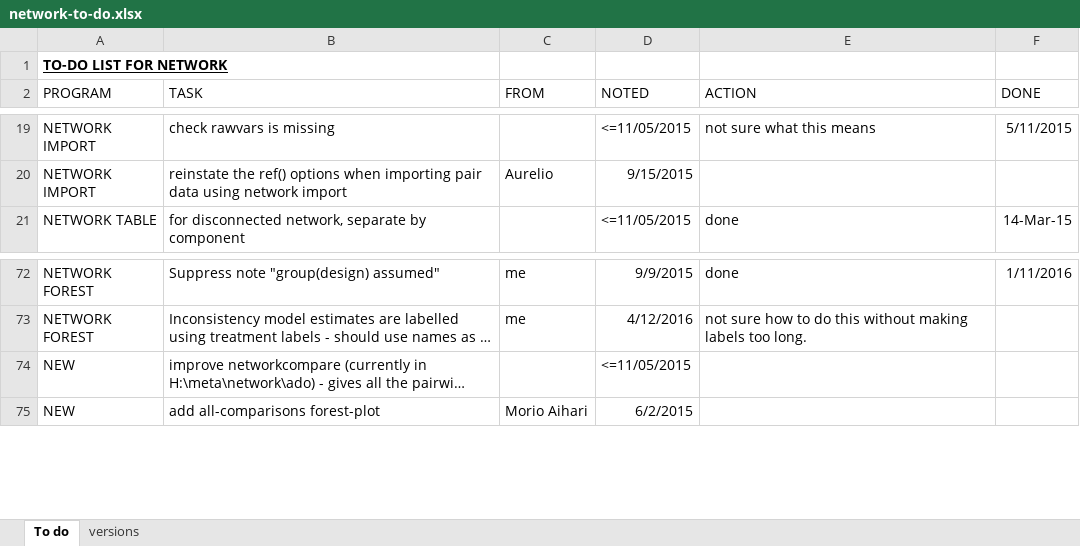
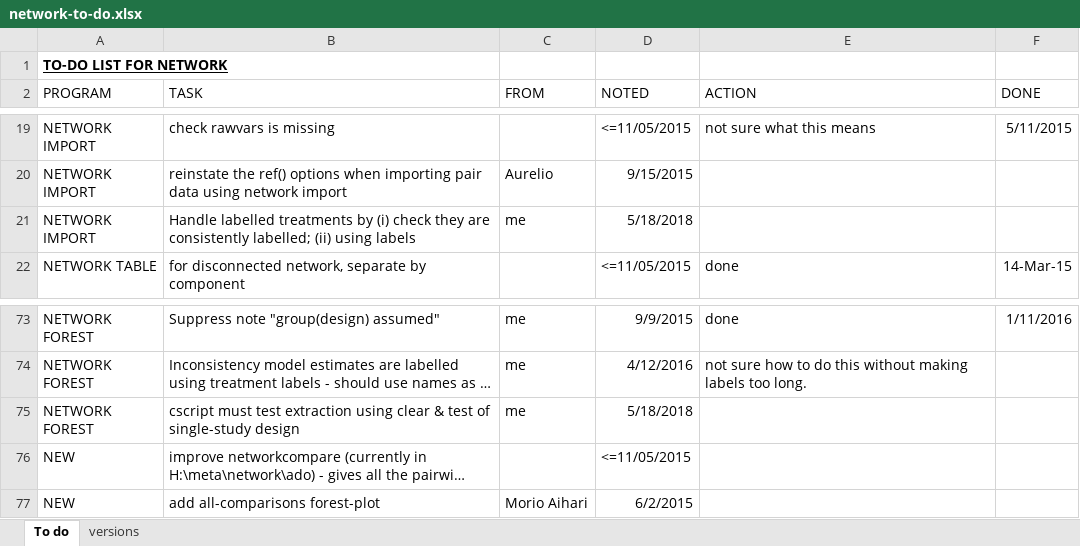
Before and after one commit to UCL/network, an Excel workbook: network-to-do.xlsx, sheet To do, drawn as a sheet; only a part is shown, gaps mark what is left out; long unchanged cells end in …; values as stored, in another font and other column widths than the file's, no borders; conditional formats not drawn; the diff names each change by its address in the sheet, - before the commit and + after, or states it on an @@ line.

```diff
--- a/network-to-do.xlsx (sheet To do)
+++ b/network-to-do.xlsx (sheet To do)
+row 21: NETWORK IMPORT | Handle labelled treatments by (i) check they are consistently labelled; (ii) using labels | me | 5/18/2018
+row 75: NETWORK FOREST | cscript must test extraction using clear & test of single-study design | me | 5/18/2018
```
Also changed, not shown: 1 other file.
